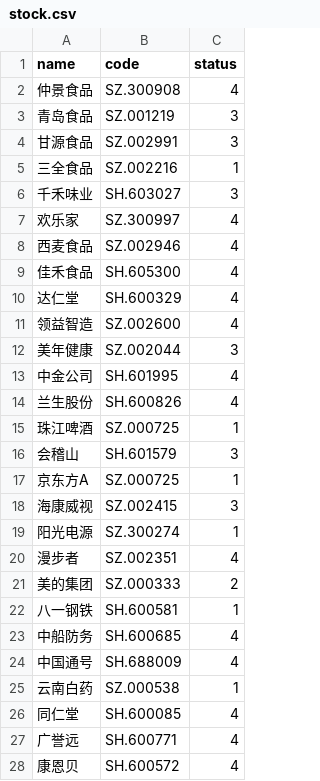
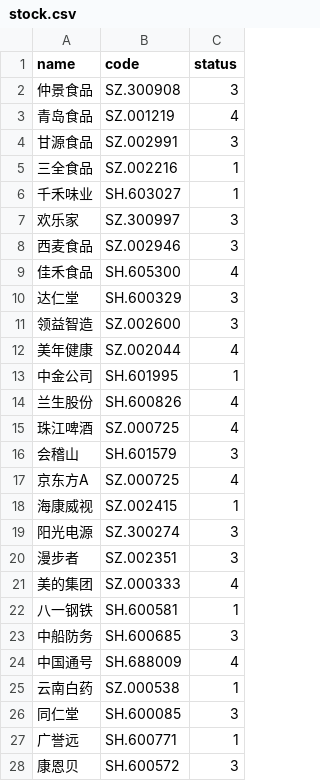
Before and after one commit to aptentity/apt_trade, a CSV file: object/stock.csv, drawn as a sheet; only a part is shown; the diff covers the shown part only.

```diff
--- a/object/stock.csv
+++ b/object/stock.csv
@@ -1,28 +1,28 @@
 name,code,status
-仲景食品,SZ.300908,4
-青岛食品,SZ.001219,3
+仲景食品,SZ.300908,3
+青岛食品,SZ.001219,4
 甘源食品,SZ.002991,3
 三全食品,SZ.002216,1
-千禾味业,SH.603027,3
-欢乐家,SZ.300997,4
-西麦食品,SZ.002946,4
+千禾味业,SH.603027,1
+欢乐家,SZ.300997,3
+西麦食品,SZ.002946,3
 佳禾食品,SH.605300,4
-达仁堂,SH.600329,4
-领益智造,SZ.002600,4
-美年健康,SZ.002044,3
-中金公司,SH.601995,4
+达仁堂,SH.600329,3
+领益智造,SZ.002600,3
+美年健康,SZ.002044,4
+中金公司,SH.601995,1
 兰生股份,SH.600826,4
-珠江啤酒,SZ.000725,1
+珠江啤酒,SZ.000725,4
 会稽山,SH.601579,3
-京东方A,SZ.000725,1
-海康威视,SZ.002415,3
-阳光电源,SZ.300274,1
-漫步者,SZ.002351,4
-美的集团,SZ.000333,2
+京东方A,SZ.000725,4
+海康威视,SZ.002415,1
+阳光电源,SZ.300274,3
+漫步者,SZ.002351,3
+美的集团,SZ.000333,4
 八一钢铁,SH.600581,1
-中船防务,SH.600685,4
+中船防务,SH.600685,3
 中国通号,SH.688009,4
 云南白药,SZ.000538,1
-同仁堂,SH.600085,4
-广誉远,SH.600771,4
-康恩贝,SH.600572,4
+同仁堂,SH.600085,3
+广誉远,SH.600771,1
+康恩贝,SH.600572,3
```
Also changed, not shown: 10 added rows and 12 edited cells elsewhere in this file, object/etf_new.csv, object/subject.csv, 7 other files.
